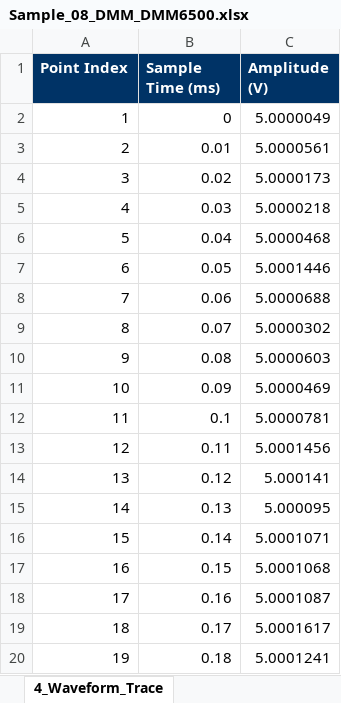
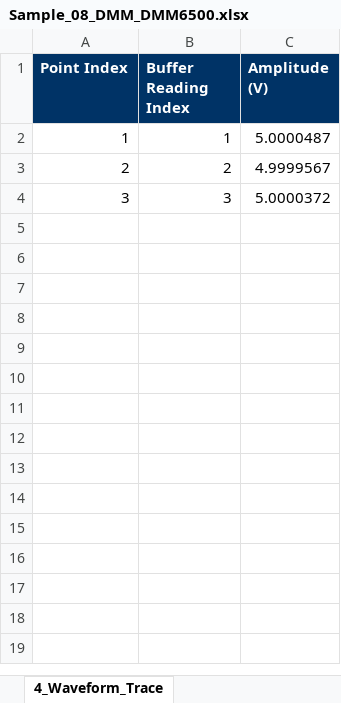
Before and after one commit to jwlee3528/SAITEK_Quick-Start, an Excel workbook: 05.data/03.Samples/Sample_08_DMM_DMM6500.xlsx, sheet 4_Waveform_Trace, drawn as a sheet; only a part is shown; values as stored, in another font and other column widths than the file's, no borders; the diff covers the shown part only; the diff names each change by its address in the sheet, - before the commit and + after, or states it on an @@ line.

```diff
--- a/05.data/03.Samples/Sample_08_DMM_DMM6500.xlsx (sheet 4_Waveform_Trace)
+++ b/05.data/03.Samples/Sample_08_DMM_DMM6500.xlsx (sheet 4_Waveform_Trace)
-B1: Sample Time (ms)
+B1: Buffer Reading Index
-B2 (Buffer Reading Index): 0
+B2 (Buffer Reading Index): 1
-C2 (Amplitude (V)): 5.0000049
+C2 (Amplitude (V)): 5.0000487
-B3 (Buffer Reading Index): 0.01
+B3 (Buffer Reading Index): 2
-C3 (Amplitude (V)): 5.0000561
+C3 (Amplitude (V)): 4.9999567
-B4 (Buffer Reading Index): 0.02
+B4 (Buffer Reading Index): 3
-C4 (Amplitude (V)): 5.0000173
+C4 (Amplitude (V)): 5.0000372
-row 5: 4 | 0.03 | 5.0000218
-row 6: 5 | 0.04 | 5.0000468
-row 7: 6 | 0.05 | 5.0001446
-row 8: 7 | 0.06 | 5.0000688
-row 9: 8 | 0.07 | 5.0000302
-row 10: 9 | 0.08 | 5.0000603
-row 11: 10 | 0.09 | 5.0000469
-row 12: 11 | 0.1 | 5.0000781
-row 13: 12 | 0.11 | 5.0001456
-row 14: 13 | 0.12 | 5.000141
-row 15: 14 | 0.13 | 5.000095
-row 16: 15 | 0.14 | 5.0001071
-row 17: 16 | 0.15 | 5.0001068
-row 18: 17 | 0.16 | 5.0001087
-row 19: 18 | 0.17 | 5.0001617
-row 20: 19 | 0.18 | 5.0001241
```
Also changed, not shown: 181 removed rows elsewhere in this sheet, sheet 3_Measured_Data, sheet 2_Input_Configuration, sheet 1_Summary_Checklist, 05.data/03.Samples/Sample_03_DC_PRECISION_MP5000_MP5103.xlsx, 05.data/03.Samples/Sample_04_OSCILLOSCOPE_MSO_4_5_6.xlsx, 20 other files.
